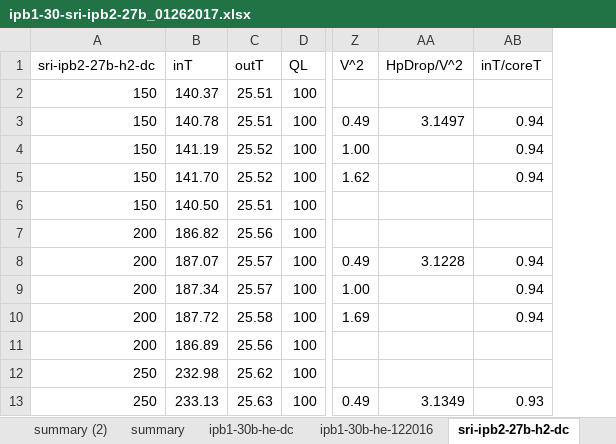
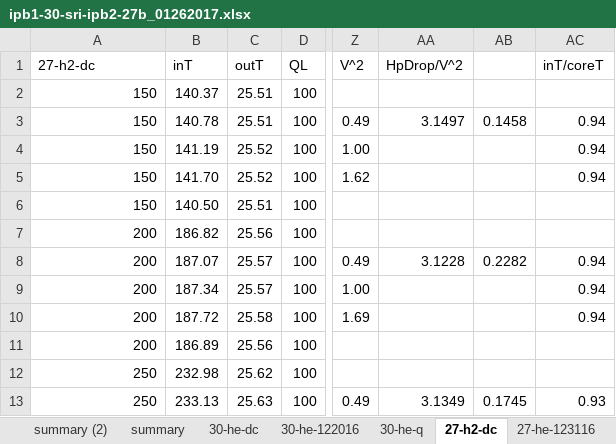
Before and after one commit to jliu4/BE, an Excel workbook: report/ipb1-30-sri-ipb2-27b_01262017.xlsx, sheet 27-h2-dc, drawn as a sheet; only a part is shown, gaps mark what is left out; values as stored, in another font and other column widths than the file's, no borders; the diff names each change by its address in the sheet, - before the commit and + after, or states it on an @@ line.

```diff
--- a/report/ipb1-30-sri-ipb2-27b_01262017.xlsx (sheet 27-h2-dc)
+++ b/report/ipb1-30-sri-ipb2-27b_01262017.xlsx (sheet 27-h2-dc)
-sheet tab: ipb1-30b-he-dc
+sheet tab: 30-he-dc
-sheet tab: ipb1-30b-he-122016
+sheet tab: 30-he-122016
-sheet tab: sri-ipb2-27b-h2-dc
+sheet tab: 27-h2-dc
+sheet tab: 30-he-q
+column AB, rows 3-13: 0.1458 |  |  |  |  | 0.2282 |  |  |  |  | 0.1745
-A1: sri-ipb2-27b-h2-dc
+A1: 27-h2-dc
```
Also changed, not shown: sheet summary, sheet 27-h2-q, sheet summary (2), sheet 30-he-dc, sheet 27-91ns, sheet 27-he-123116, 1 more sheet, other sheet tabs, formulas that keep their value, hidden cells, charts or pictures, report/ipb3-01162017.xlsx, 21 other files.
